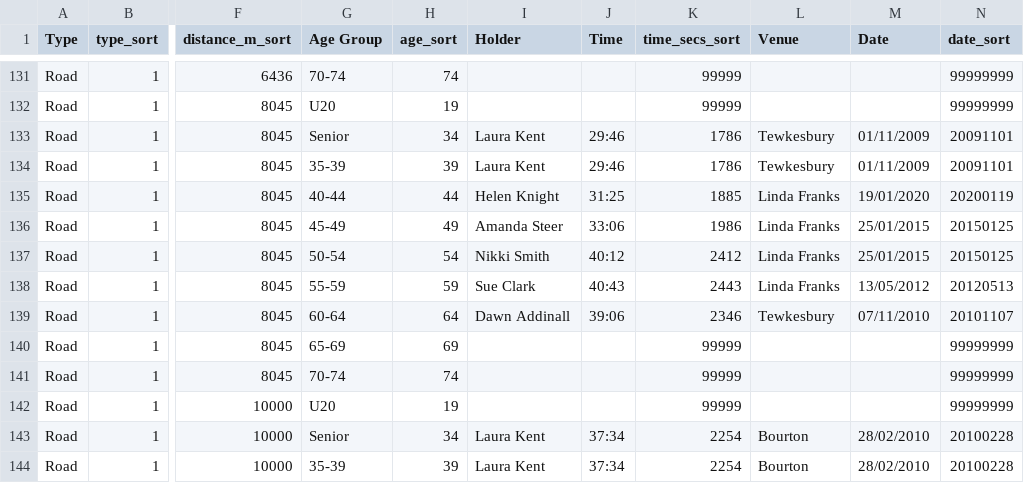
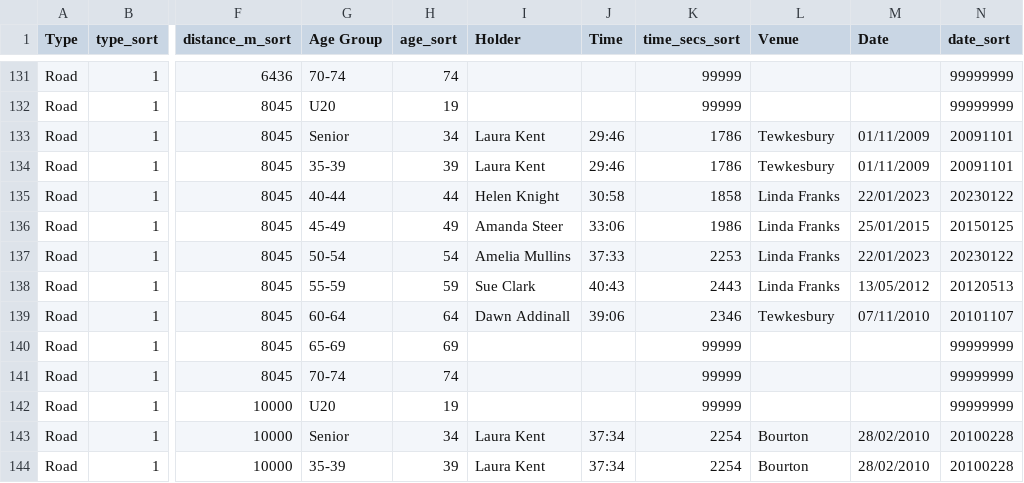
Before and after one commit to CLCStriders/striders, a CSV file: _data/records.csv, drawn as a sheet; only a part is shown, gaps mark what is left out; the diff names each change by its address in the sheet, - before the commit and + after, or states it on an @@ line.

Commit message:
helen & amelia 5 mi road records

```diff
--- a/_data/records.csv
+++ b/_data/records.csv
-J135 (Time): 31:25
+J135 (Time): 30:58
-K135 (time_secs_sort): 1885
+K135 (time_secs_sort): 1858
-M135 (Date): 19/01/2020
+M135 (Date): 22/01/2023
-N135 (date_sort): 20200119
+N135 (date_sort): 20230122
-I137 (Holder): Nikki Smith
+I137 (Holder): Amelia Mullins
-J137 (Time): 40:12
+J137 (Time): 37:33
-K137 (time_secs_sort): 2412
+K137 (time_secs_sort): 2253
-M137 (Date): 25/01/2015
+M137 (Date): 22/01/2023
-N137 (date_sort): 20150125
+N137 (date_sort): 20230122
```
